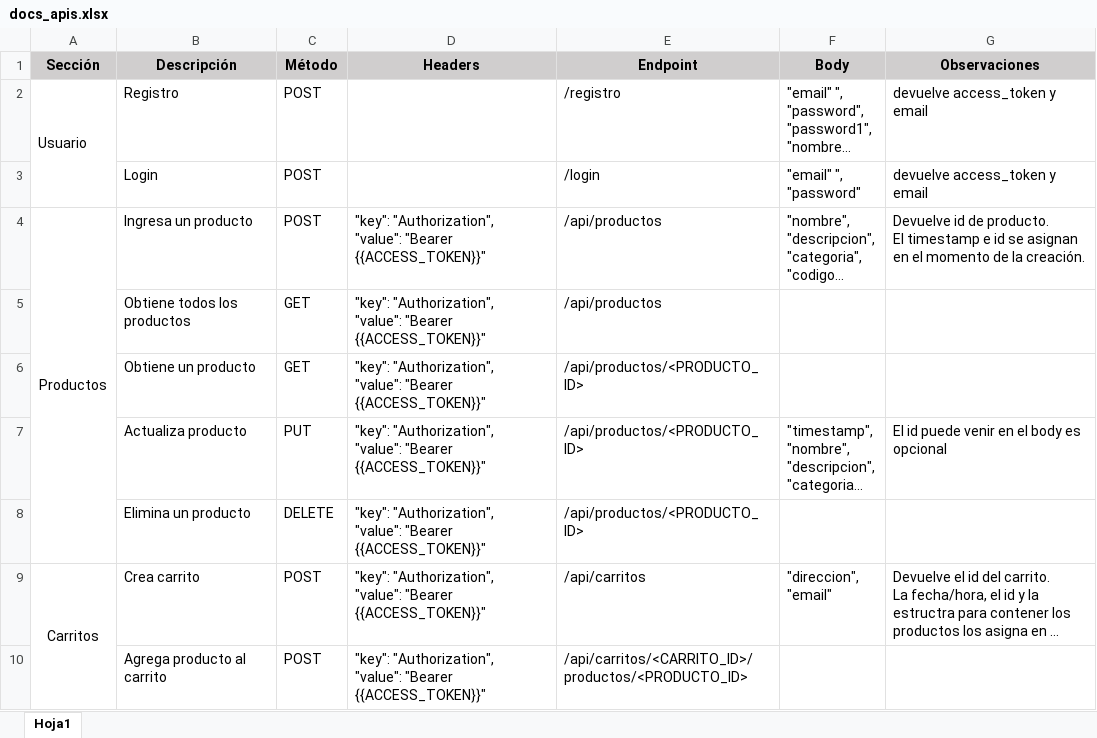
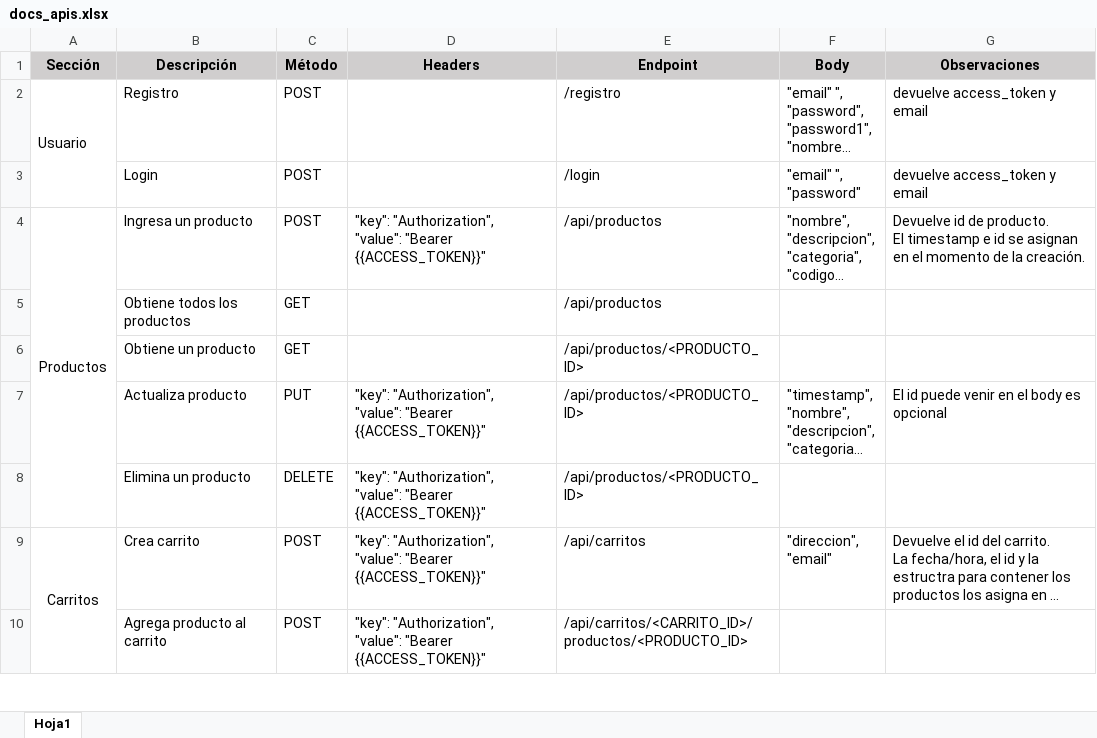
Before and after one commit to dracero/final_coder_back, an Excel workbook: docs/docs_apis.xlsx, sheet Hoja1, drawn as a sheet; only a part is shown; long unchanged cells end in …; values as stored, in another font and other column widths than the file's, no borders; ↵ is a line break in a cell; the diff names each change by its address in the sheet, - before the commit and + after, or states it on an @@ line.

```diff
--- a/docs/docs_apis.xlsx (sheet Hoja1)
+++ b/docs/docs_apis.xlsx (sheet Hoja1)
-D5:D6 (Headers): "key": "Authorization", ↵ "value": "Bearer {{ACCESS_TOKEN}}"
+D5:D6 (Headers): (empty)
```
Also changed, not shown: 1 other file.
